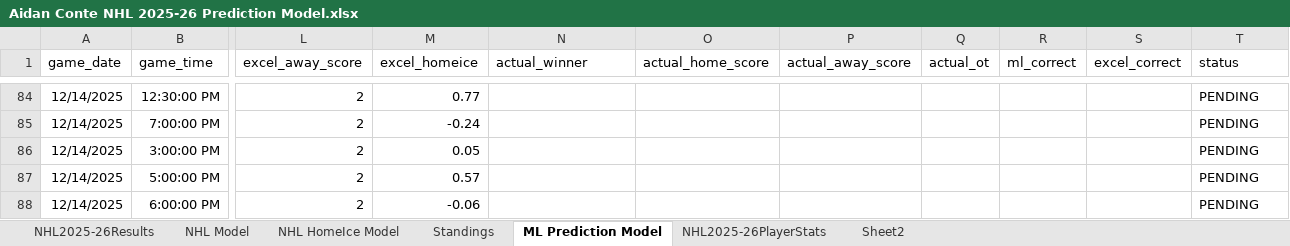
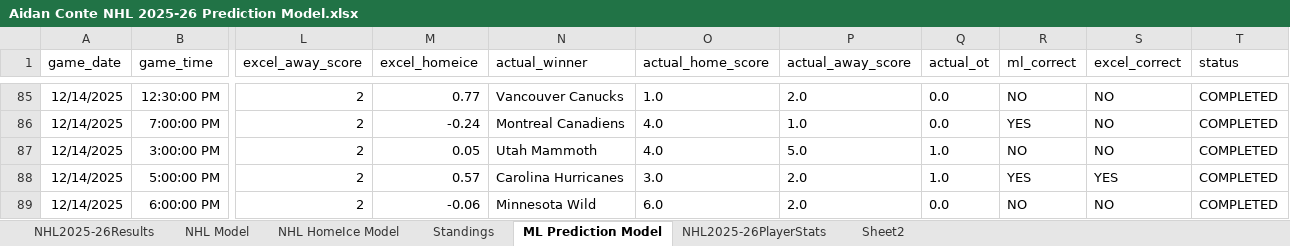
Before and after one commit to AidzNasty/NHL-Prediction-Model, an Excel workbook: Aidan Conte NHL 2025-26 Prediction Model.xlsx, sheet ML Prediction Model, drawn as a sheet; only a part is shown, gaps mark what is left out; values as stored, in another font and other column widths than the file's, no borders; table styles not drawn; addresses are those after the commit; the diff covers the shown part only; the diff names each change by its address in the sheet, - before the commit and + after, or states it on an @@ line.

```diff
--- a/Aidan Conte NHL 2025-26 Prediction Model.xlsx (sheet ML Prediction Model)
+++ b/Aidan Conte NHL 2025-26 Prediction Model.xlsx (sheet ML Prediction Model)
-N85 (actual_winner): (empty)
+N85 (actual_winner): Vancouver Canucks
-O85 (actual_home_score): (empty)
+O85 (actual_home_score): 1.0
-P85 (actual_away_score): (empty)
+P85 (actual_away_score): 2.0
-Q85:Q86 (actual_ot): (empty)
+Q85:Q86 (actual_ot): 0.0
-R85 (ml_correct): (empty)
+R85 (ml_correct): NO
-S85:S87 (excel_correct): (empty)
+S85:S87 (excel_correct): NO
-T85:T89 (status): PENDING
+T85:T89 (status): COMPLETED
-N86 (actual_winner): (empty)
+N86 (actual_winner): Montreal Canadiens
-O86:O87 (actual_home_score): (empty)
+O86:O87 (actual_home_score): 4.0
-P86 (actual_away_score): (empty)
+P86 (actual_away_score): 1.0
-R86 (ml_correct): (empty)
+R86 (ml_correct): YES
-N87 (actual_winner): (empty)
+N87 (actual_winner): Utah Mammoth
-P87 (actual_away_score): (empty)
+P87 (actual_away_score): 5.0
-Q87:Q88 (actual_ot): (empty)
+Q87:Q88 (actual_ot): 1.0
-R87 (ml_correct): (empty)
+R87 (ml_correct): NO
-N88 (actual_winner): (empty)
+N88 (actual_winner): Carolina Hurricanes
-O88 (actual_home_score): (empty)
+O88 (actual_home_score): 3.0
-P88:P89 (actual_away_score): (empty)
+P88:P89 (actual_away_score): 2.0
-R88 (ml_correct): (empty)
+R88 (ml_correct): YES
-S88 (excel_correct): (empty)
+S88 (excel_correct): YES
-N89 (actual_winner): (empty)
+N89 (actual_winner): Minnesota Wild
-O89 (actual_home_score): (empty)
+O89 (actual_home_score): 6.0
-Q89 (actual_ot): (empty)
+Q89 (actual_ot): 0.0
-R89 (ml_correct): (empty)
+R89 (ml_correct): NO
-S89 (excel_correct): (empty)
+S89 (excel_correct): NO
```
Also changed, not shown: 5 added rows, 54 moved rows and 8 edited cells elsewhere in this sheet, sheet NHL2025-26PlayerStats, sheet NHL HomeIce Model, sheet NHL Model, sheet Standings, sheet NHL2025-26Results.
